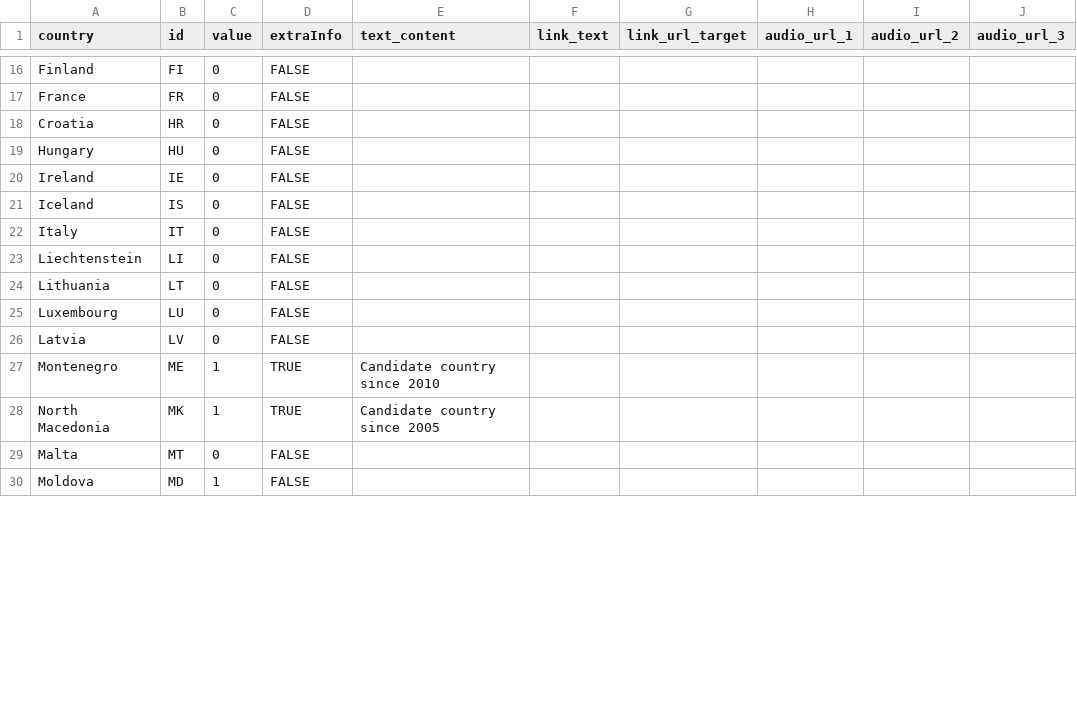
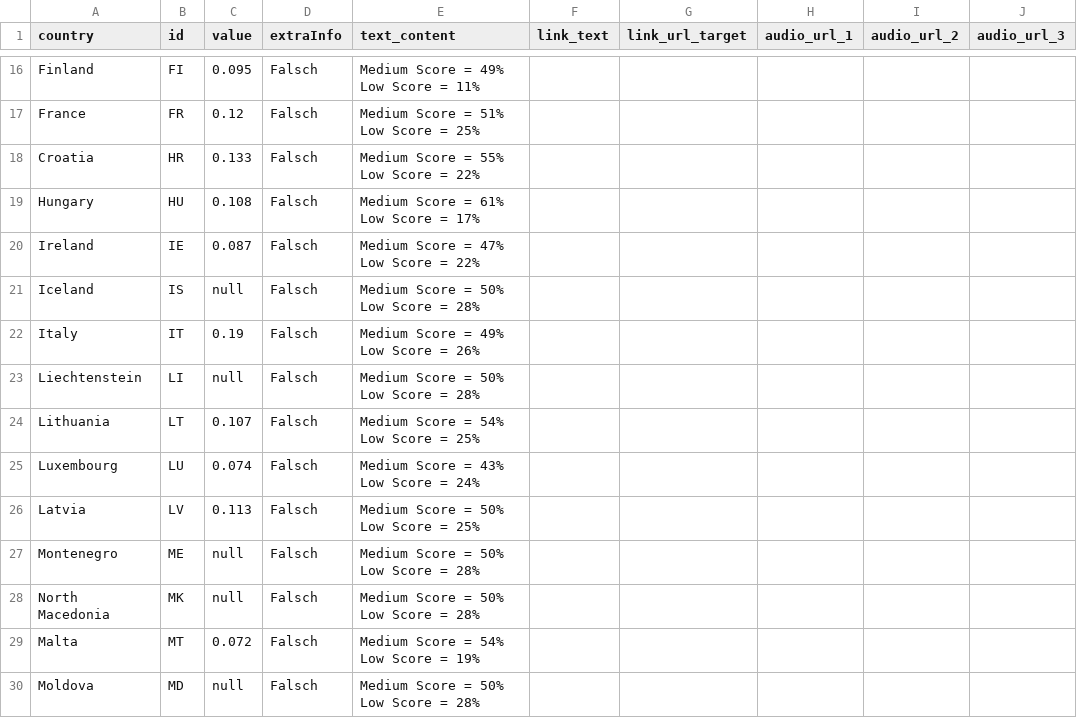
Before and after one commit to EuranetPlus/map-neet, a CSV file: static/data/thematic/data.csv, drawn as a sheet; only a part is shown, gaps mark what is left out; ↵ is a line break in a cell; the diff covers the shown part only; the diff names each change by its address in the sheet, - before the commit and + after, or states it on an @@ line.

```diff
--- a/static/data/thematic/data.csv
+++ b/static/data/thematic/data.csv
-C16 (value): 0
+C16 (value): 0.095
-D16:D26 (extraInfo): FALSE
+D16:D26 (extraInfo): Falsch
-E16 (text_content): (empty)
+E16 (text_content): Medium Score = 49% ↵ Low Score = 11%
-C17 (value): 0
+C17 (value): 0.12
-E17 (text_content): (empty)
+E17 (text_content): Medium Score = 51% ↵ Low Score = 25%
-C18 (value): 0
+C18 (value): 0.133
-E18 (text_content): (empty)
+E18 (text_content): Medium Score = 55% ↵ Low Score = 22%
-C19 (value): 0
+C19 (value): 0.108
-E19 (text_content): (empty)
+E19 (text_content): Medium Score = 61% ↵ Low Score = 17%
-C20 (value): 0
+C20 (value): 0.087
-E20 (text_content): (empty)
+E20 (text_content): Medium Score = 47% ↵ Low Score = 22%
-C21 (value): 0
+C21 (value): null
-E21 (text_content): (empty)
+E21 (text_content): Medium Score = 50% ↵ Low Score = 28%
-C22 (value): 0
+C22 (value): 0.19
-E22 (text_content): (empty)
+E22 (text_content): Medium Score = 49% ↵ Low Score = 26%
-C23 (value): 0
+C23 (value): null
-E23 (text_content): (empty)
+E23 (text_content): Medium Score = 50% ↵ Low Score = 28%
-C24 (value): 0
+C24 (value): 0.107
-E24 (text_content): (empty)
+E24 (text_content): Medium Score = 54% ↵ Low Score = 25%
-C25 (value): 0
+C25 (value): 0.074
-E25 (text_content): (empty)
+E25 (text_content): Medium Score = 43% ↵ Low Score = 24%
-C26 (value): 0
+C26 (value): 0.113
-E26 (text_content): (empty)
+E26 (text_content): Medium Score = 50% ↵ Low Score = 25%
-C27:C28 (value): 1
+C27:C28 (value): null
-D27:D28 (extraInfo): TRUE
+D27:D28 (extraInfo): Falsch
-E27 (text_content): Candidate country since 2010
+E27 (text_content): Medium Score = 50% ↵ Low Score = 28%
-E28 (text_content): Candidate country since 2005
+E28 (text_content): Medium Score = 50% ↵ Low Score = 28%
-C29 (value): 0
+C29 (value): 0.072
-D29:D30 (extraInfo): FALSE
+D29:D30 (extraInfo): Falsch
-E29 (text_content): (empty)
+E29 (text_content): Medium Score = 54% ↵ Low Score = 19%
-C30 (value): 1
+C30 (value): null
-E30 (text_content): (empty)
+E30 (text_content): Medium Score = 50% ↵ Low Score = 28%
```
Also changed, not shown: 75 edited cells elsewhere in this file.
